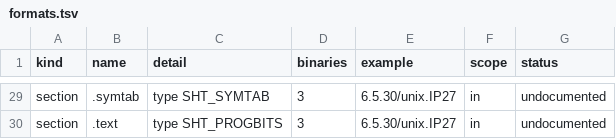
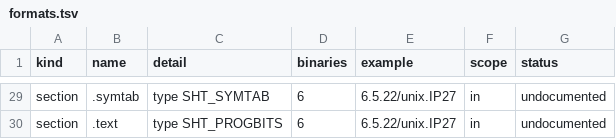
Before and after one commit to jamesbraid/kudzu, a TSV file: docs/inventory/formats.tsv, drawn as a sheet; only a part is shown, gaps mark what is left out; the diff covers the shown part only; the diff names each change by its address in the sheet, - before the commit and + after, or states it on an @@ line.

Commit message:
inventory: regenerate the tables with the 6.5.22 linked kernels
The scope rule for linked kernels already named 6.5.22/unix.IP27, IP30
and IP35 and waited for the files. With them in root/, gen-scope adds
them to the kernel-image group, the root manifest records their hashes,
and the function, syscall, selector, structure and panic tables gain
their rows. docs/panics.md is left for its renderer, which still says
6.5.22 has no linked kernel.

```diff
--- a/docs/inventory/formats.tsv
+++ b/docs/inventory/formats.tsv
-D29:D30 (binaries): 3
+D29:D30 (binaries): 6
-E29:E30 (example): 6.5.30/unix.IP27
+E29:E30 (example): 6.5.22/unix.IP27
```
Also changed, not shown: 55 edited cells elsewhere in this file, docs/inventory/scope.tsv, 6 other files.
